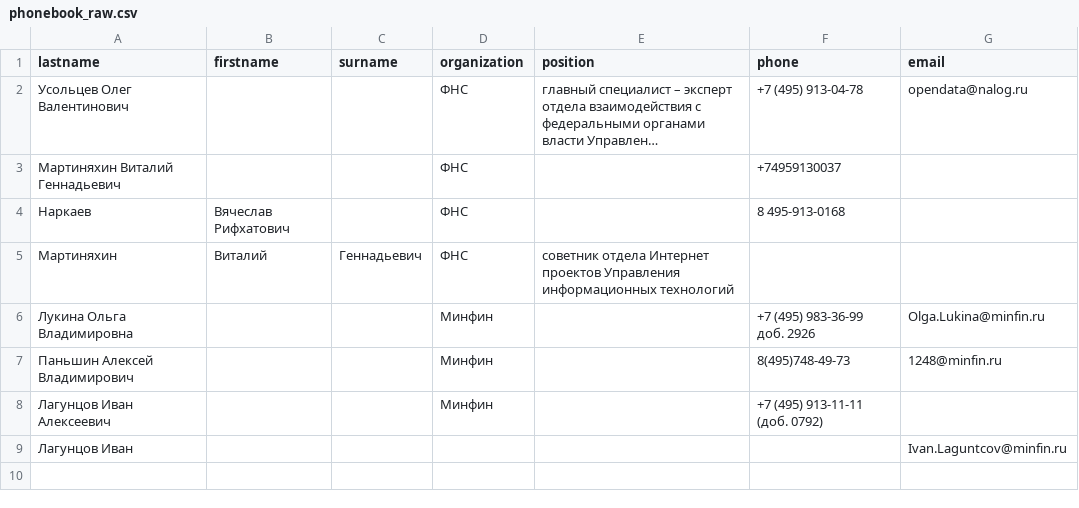
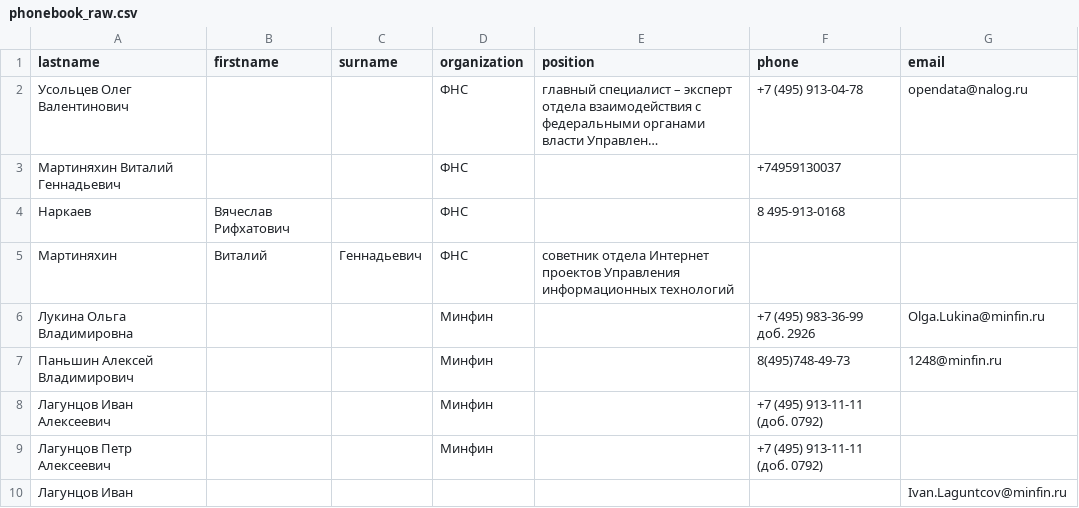
Before and after one commit to ERAalex/Espinosa_Alex_Homeworks, a CSV file: 2_re/phonebook_raw.csv, drawn as a sheet; long unchanged cells end in ….

```diff
--- a/2_re/phonebook_raw.csv
+++ b/2_re/phonebook_raw.csv
@@ -8,2 +8,3 @@ lastname,firstname,surname,organization,position,phone,email
 Лагунцов Иван Алексеевич,,,Минфин,,+7 (495) 913-11-11 (доб. 0792),
+Лагунцов Петр Алексеевич,,,Минфин,,+7 (495) 913-11-11 (доб. 0792),
 Лагунцов Иван,,,,,,Ivan.Laguntcov@minfin.ru
```
Also changed, not shown: 2 other files.
